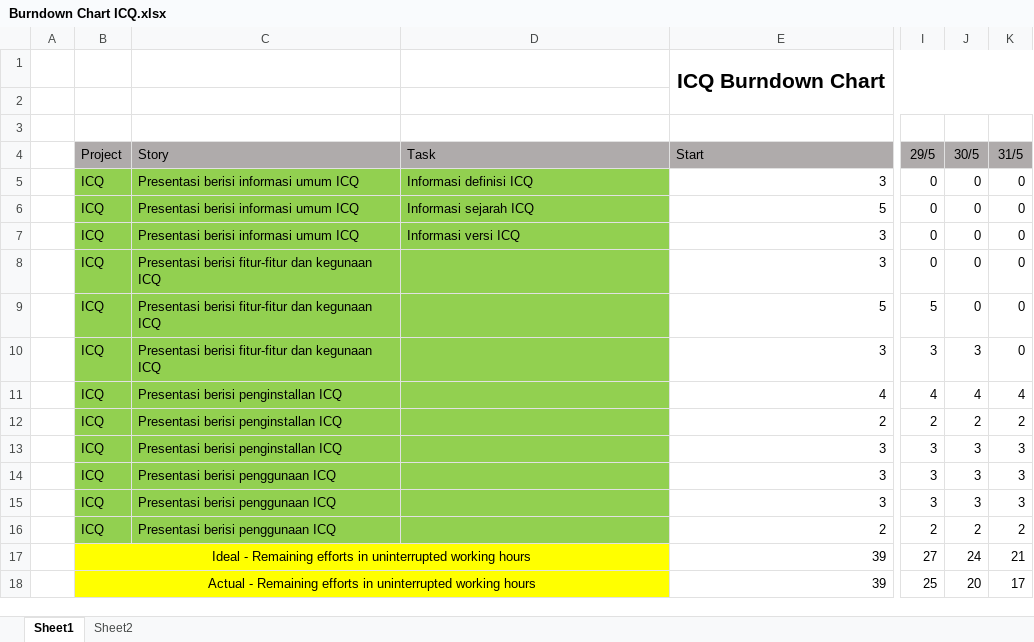
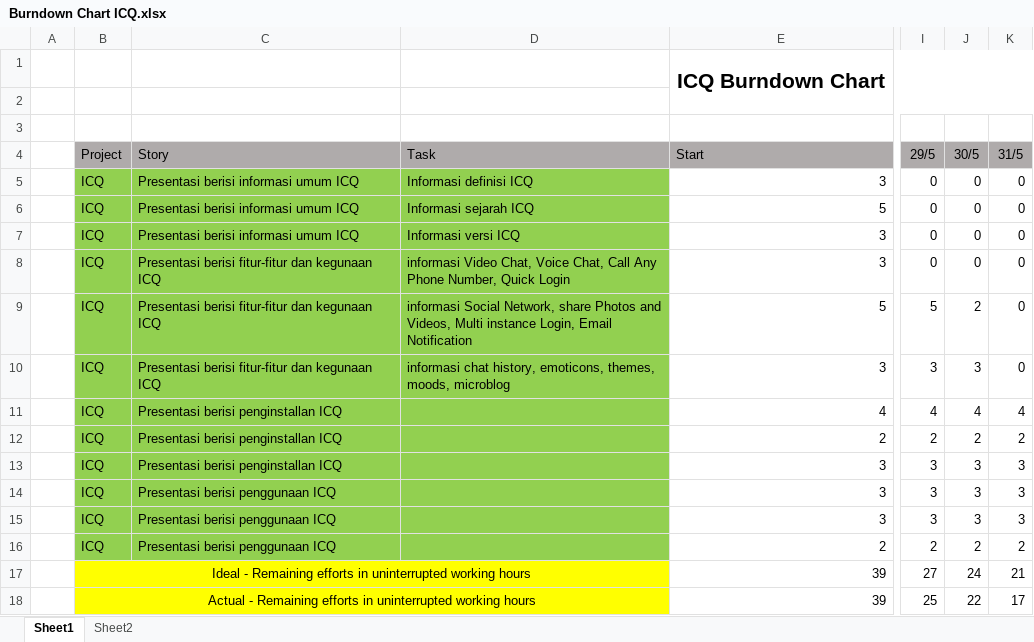
Before and after one commit to hptaurus/Scrum-BeSpoke, an Excel workbook: Burndown Chart ICQ.xlsx, sheet Sheet1, drawn as a sheet; only a part is shown, gaps mark what is left out; values as stored, in another font and other column widths than the file's, no borders; charts and pictures not drawn; the diff names each change by its address in the sheet, - before the commit and + after, or states it on an @@ line.

Commit message:
burndown chart

```diff
--- a/Burndown Chart ICQ.xlsx (sheet Sheet1)
+++ b/Burndown Chart ICQ.xlsx (sheet Sheet1)
-D8 (Task): (empty)
+D8 (Task): informasi Video Chat, Voice Chat, Call Any Phone Number, Quick Login
-D9 (Task): (empty)
+D9 (Task): informasi Social Network, share Photos and Videos, Multi instance Login, Email Notification
-J9 (30/5): 0
+J9 (30/5): 2
-D10 (Task): (empty)
+D10 (Task): informasi chat history, emoticons, themes, moods, microblog
-J18 (30/5): 20
+J18 (30/5): 22
```
Also changed, not shown: charts or pictures.
